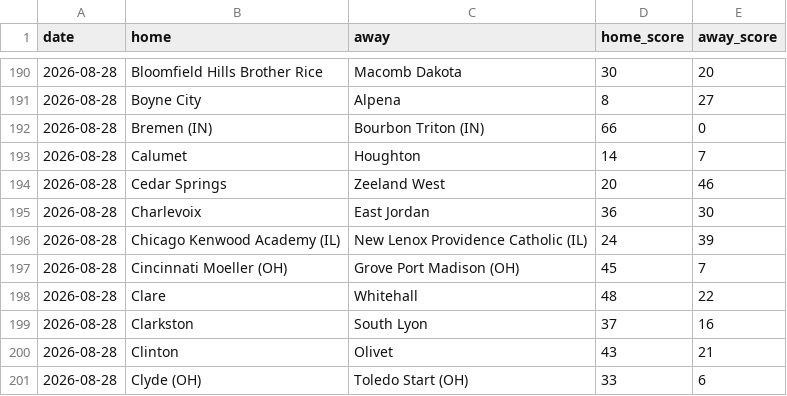
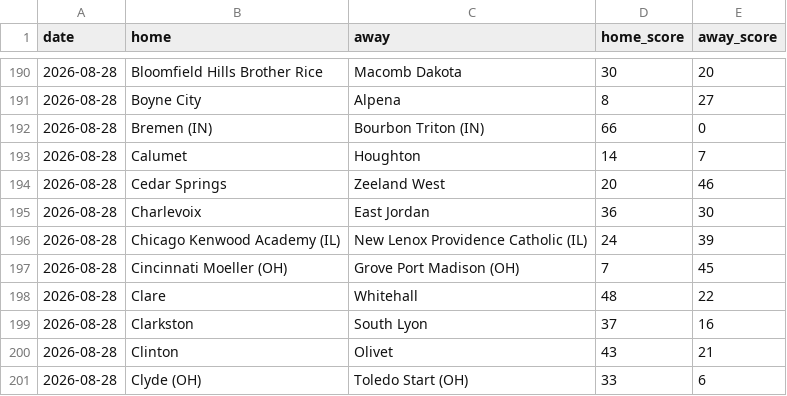
Before and after one commit to YutongHanOfficial/mi-football-predictor, a CSV file: games_2026.csv, drawn as a sheet; only a part is shown, gaps mark what is left out.

```diff
--- a/games_2026.csv
+++ b/games_2026.csv
@@ -196,3 +196,3 @@ date,home,away,home_score,away_score
 2026-08-28,Chicago Kenwood Academy (IL),New Lenox Providence Catholic (IL),24,39
-2026-08-28,Cincinnati Moeller (OH),Grove Port Madison (OH),45,7
+2026-08-28,Cincinnati Moeller (OH),Grove Port Madison (OH),7,45
 2026-08-28,Clare,Whitehall,48,22
```
